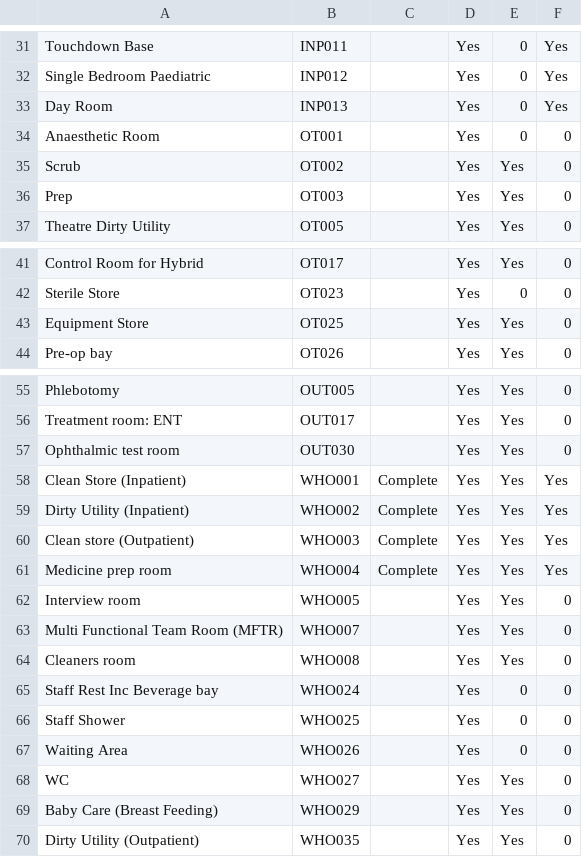
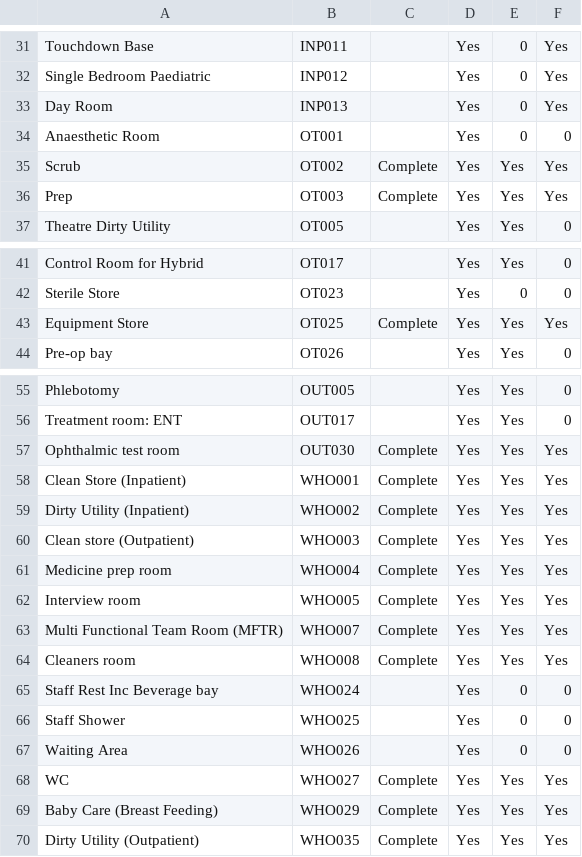
Before and after one commit to joeyclemens/cohbra, a CSV file: dataent.csv, drawn as a sheet; only a part is shown, gaps mark what is left out.

```diff
--- a/dataent.csv
+++ b/dataent.csv
@@ -34,4 +34,4 @@ Day Room,INP013,,Yes,0,Yes
 Anaesthetic Room,OT001,,Yes,0,0
-Scrub,OT002,,Yes,Yes,0
-Prep,OT003,,Yes,Yes,0
+Scrub,OT002,Complete,Yes,Yes,Yes
+Prep,OT003,Complete,Yes,Yes,Yes
 Theatre Dirty Utility,OT005,,Yes,Yes,0
@@ -42,3 +42,3 @@ Control Room for Hybrid,OT017,,Yes,Yes,0
 Sterile Store,OT023,,Yes,0,0
-Equipment Store,OT025,,Yes,Yes,0
+Equipment Store,OT025,Complete,Yes,Yes,Yes
 Pre-op bay,OT026,,Yes,Yes,0
@@ -56,3 +56,3 @@ Phlebotomy,OUT005,,Yes,Yes,0
 Treatment room: ENT,OUT017,,Yes,Yes,0
-Ophthalmic test room,OUT030,,Yes,Yes,0
+Ophthalmic test room,OUT030,Complete,Yes,Yes,Yes
 Clean Store (Inpatient),WHO001,Complete,Yes,Yes,Yes
@@ -61,5 +61,5 @@ Clean store (Outpatient),WHO003,Complete,Yes,Yes,Yes
 Medicine prep room,WHO004,Complete,Yes,Yes,Yes
-Interview room,WHO005,,Yes,Yes,0
-Multi Functional Team Room (MFTR),WHO007,,Yes,Yes,0
-Cleaners room,WHO008,,Yes,Yes,0
+Interview room,WHO005,Complete,Yes,Yes,Yes
+Multi Functional Team Room (MFTR),WHO007,Complete,Yes,Yes,Yes
+Cleaners room,WHO008,Complete,Yes,Yes,Yes
 Staff Rest Inc Beverage bay  ,WHO024,,Yes,0,0
@@ -67,4 +67,4 @@ Staff Shower ,WHO025,,Yes,0,0
 Waiting Area ,WHO026,,Yes,0,0
-WC,WHO027,,Yes,Yes,0
-Baby Care (Breast Feeding),WHO029,,Yes,Yes,0
-Dirty Utility (Outpatient),WHO035,,Yes,Yes,0
+WC,WHO027,Complete,Yes,Yes,Yes
+Baby Care (Breast Feeding),WHO029,Complete,Yes,Yes,Yes
+Dirty Utility (Outpatient),WHO035,Complete,Yes,Yes,Yes
```
Also changed, not shown: activity_progress.csv, priority.csv.
